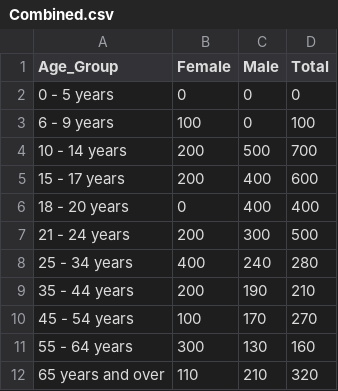
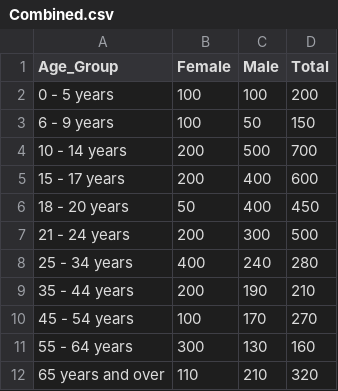
Before and after one commit to JerredEdic/CreativeCodingLabs, a CSV file: CA_Charts/data/Combined.csv (was start lab03 charts/data/Combined.csv), drawn as a sheet.

```diff
--- a/start lab03 charts/data/Combined.csv
+++ b/CA_Charts/data/Combined.csv
@@ -1,7 +1,7 @@
 Age_Group,Female,Male,Total
-0 - 5 years,0,0,0
-6 - 9 years,100,0,100
+0 - 5 years,100,100,200
+6 - 9 years,100,50,150
 10 - 14 years,200,500,700
 15 - 17 years,200,400,600
-18 - 20 years,0,400,400
+18 - 20 years,50,400,450
 21 - 24 years,200,300,500
```
Also changed, not shown: start lab03/data/Combined.csv, 13 other files.
